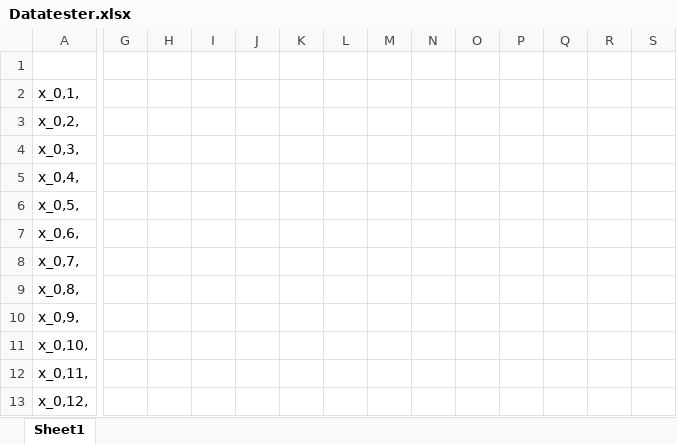
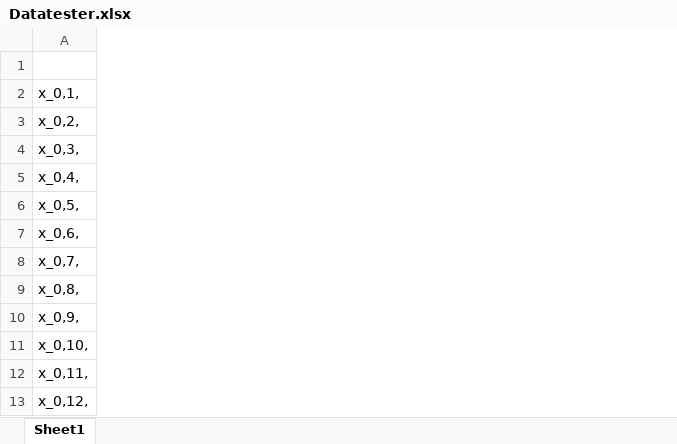
Before and after one commit to samhofman/AirlinePlanning, an Excel workbook: Datatester.xlsx, sheet Sheet1, drawn as a sheet; only a part is shown, gaps mark what is left out; values as stored, in another font and other column widths than the file's, no borders; removed rows and columns are numbered as before the commit, all else as after; the diff covers the shown part only; the diff names each change by its address in the sheet, - before the commit and + after, or states it on an @@ line.

```diff
--- a/Datatester.xlsx (sheet Sheet1)
+++ b/Datatester.xlsx (sheet Sheet1)
-column G, empty
-column H, empty
-column I, empty
-column J, empty
-column K, empty
-column L, empty
-column M, empty
-column N, empty
-column O, empty
-column P, empty
-column Q, empty
-column R, empty
-column S, empty
```
Also changed, not shown: 2 added columns and 11 removed columns elsewhere in this sheet, Datasheet.xlsx, DistancesP2.xlsx, 3 other files.
